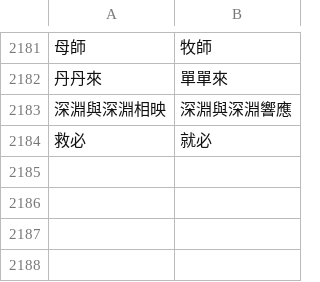
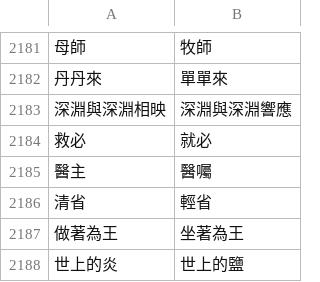
Before and after one commit to Enoooch0921/Srt-Christian-vocabulary-replacement, a CSV file: keywords.csv, drawn as a sheet; only a part is shown, gaps mark what is left out; the diff names each change by its address in the sheet, - before the commit and + after, or states it on an @@ line.

Commit message:
Update keywords.csv

```diff
--- a/keywords.csv
+++ b/keywords.csv
+row 2185: 醫主 | 醫囑
+row 2186: 清省 | 輕省
+row 2187: 做著為王 | 坐著為王
+row 2188: 世上的炎 | 世上的鹽
```
